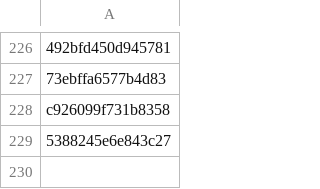
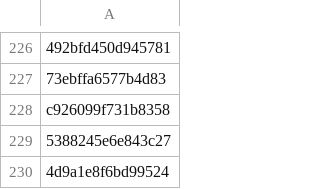
Before and after one commit to PharmakonSpace/IndeedPharma, a CSV file: sent_alerts.csv, drawn as a sheet; only a part is shown, gaps mark what is left out.

```diff
--- a/sent_alerts.csv
+++ b/sent_alerts.csv
@@ -229 +229,2 @@ c926099f731b8358
 5388245e6e843c27
+4d9a1e8f6bd99524
```
Also changed, not shown: 1 other file.
